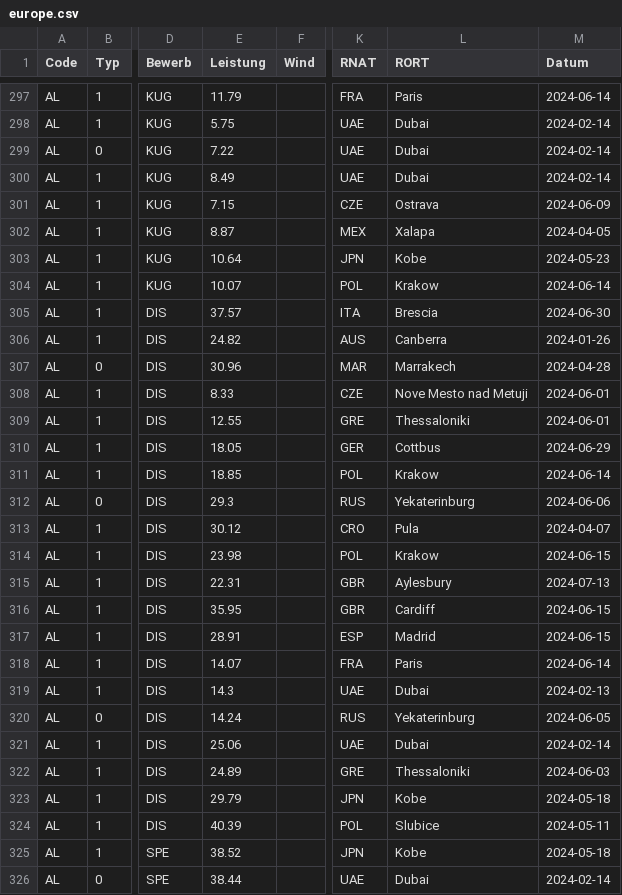
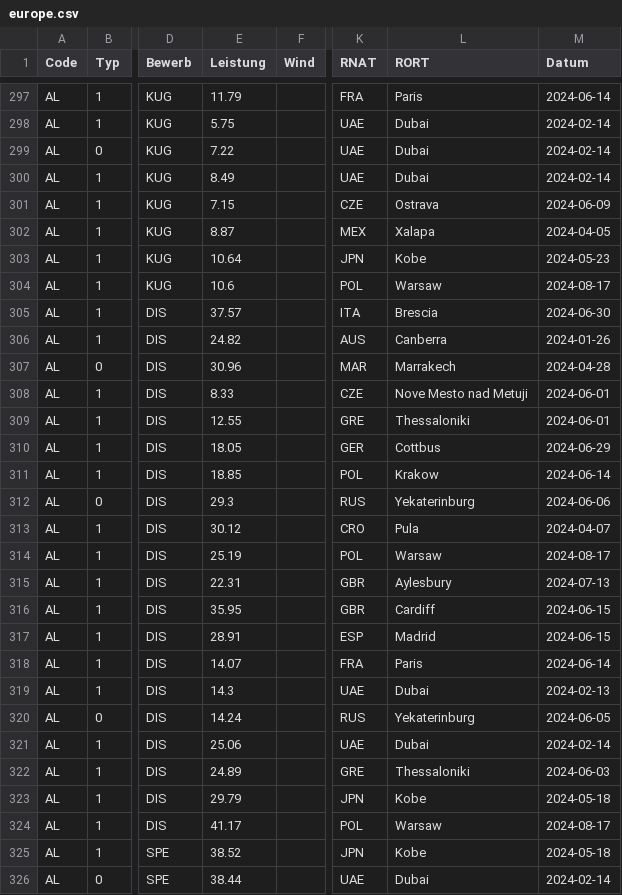
Before and after one commit to nimarion/para-records, a CSV file: leads/europe.csv, drawn as a sheet; only a part is shown, gaps mark what is left out; the diff names each change by its address in the sheet, - before the commit and + after, or states it on an @@ line.

```diff
--- a/leads/europe.csv
+++ b/leads/europe.csv
-E304 (Leistung): 10.07
+E304 (Leistung): 10.6
-L304 (RORT): Krakow
+L304 (RORT): Warsaw
-M304 (Datum): 2024-06-14
+M304 (Datum): 2024-08-17
-E314 (Leistung): 23.98
+E314 (Leistung): 25.19
-L314 (RORT): Krakow
+L314 (RORT): Warsaw
-M314 (Datum): 2024-06-15
+M314 (Datum): 2024-08-17
-E324 (Leistung): 40.39
+E324 (Leistung): 41.17
-L324 (RORT): Slubice
+L324 (RORT): Warsaw
-M324 (Datum): 2024-05-11
+M324 (Datum): 2024-08-17
```
Also changed, not shown: leads/world.csv, records/europe.csv, 1 other file.
